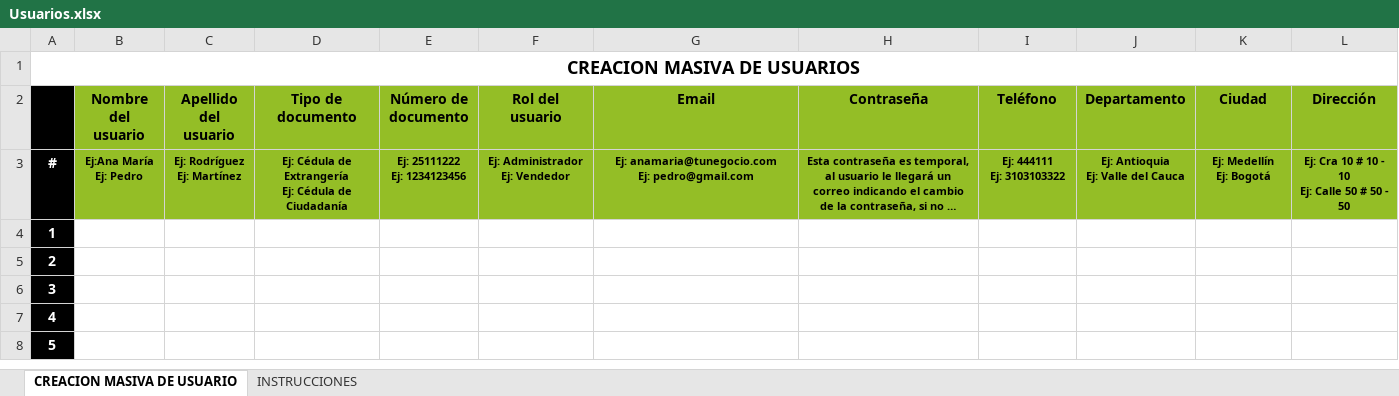
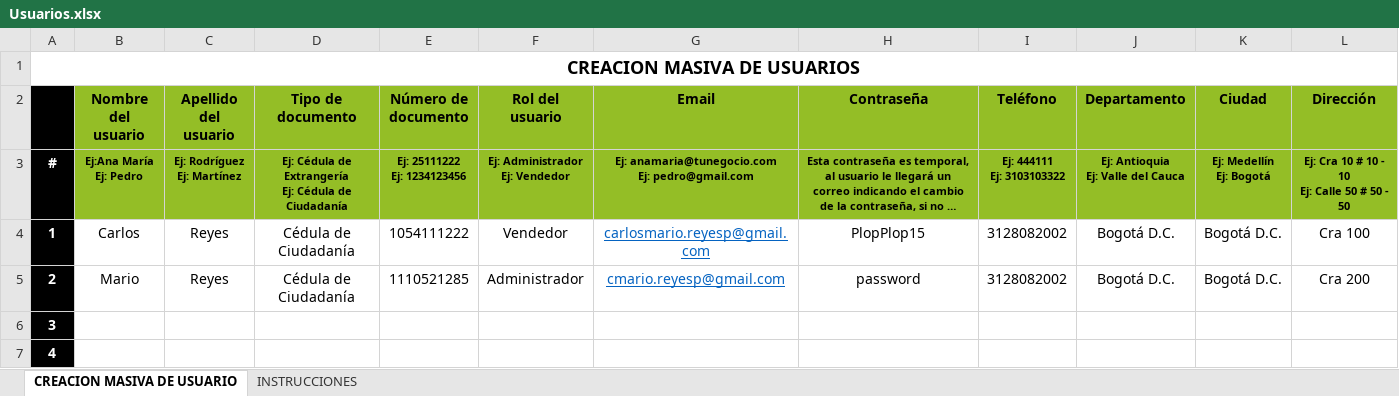
Before and after one commit to hombresostenible/ecopFront-Desarrollo, an Excel workbook: public/DownloadExcels/Usuarios.xlsx, sheet CREACION MASIVA DE USUARIO, drawn as a sheet; only a part is shown; the shorter side is filled out with more unchanged rows; long unchanged cells end in …; values as stored, in another font and other column widths than the file's, no borders; charts and pictures not drawn; the diff names each change by its address in the sheet, - before the commit and + after, or states it on an @@ line.

```diff
--- a/public/DownloadExcels/Usuarios.xlsx (sheet CREACION MASIVA DE USUARIO)
+++ b/public/DownloadExcels/Usuarios.xlsx (sheet CREACION MASIVA DE USUARIO)
-B4 (Nombre del usuario): (empty)
+B4 (Nombre del usuario): Carlos
-C4:C5 (Apellido del usuario): (empty)
+C4:C5 (Apellido del usuario): Reyes
-D4:D5 (Tipo de documento): (empty)
+D4:D5 (Tipo de documento): Cédula de Ciudadanía
-E4 (Número de documento): (empty)
+E4 (Número de documento): 1054111222
-F4 (Rol del usuario): (empty)
+F4 (Rol del usuario): Vendedor
-G4 (Email): (empty)
+G4 (Email): carlosmario.reyesp@gmail.com
-H4 (Contraseña): (empty)
+H4 (Contraseña): PlopPlop15
-I4:I5 (Teléfono): (empty)
+I4:I5 (Teléfono): 3128082002
-J4:J5 (Departamento): (empty)
+J4:J5 (Departamento): Bogotá D.C.
-K4:K5 (Ciudad): (empty)
+K4:K5 (Ciudad): Bogotá D.C.
-L4 (Dirección): (empty)
+L4 (Dirección): Cra 100
-B5 (Nombre del usuario): (empty)
+B5 (Nombre del usuario): Mario
-E5 (Número de documento): (empty)
+E5 (Número de documento): 1110521285
-F5 (Rol del usuario): (empty)
+F5 (Rol del usuario): Administrador
-G5 (Email): (empty)
+G5 (Email): cmario.reyesp@gmail.com
-H5 (Contraseña): (empty)
+H5 (Contraseña): password
-L5 (Dirección): (empty)
+L5 (Dirección): Cra 200
```
Also changed, not shown: public/DownloadExcels/Equipos_Herramientas_y_Maquinaria.xlsx, public/DownloadExcels/Materias_Primas.xlsx, 18 other files.
